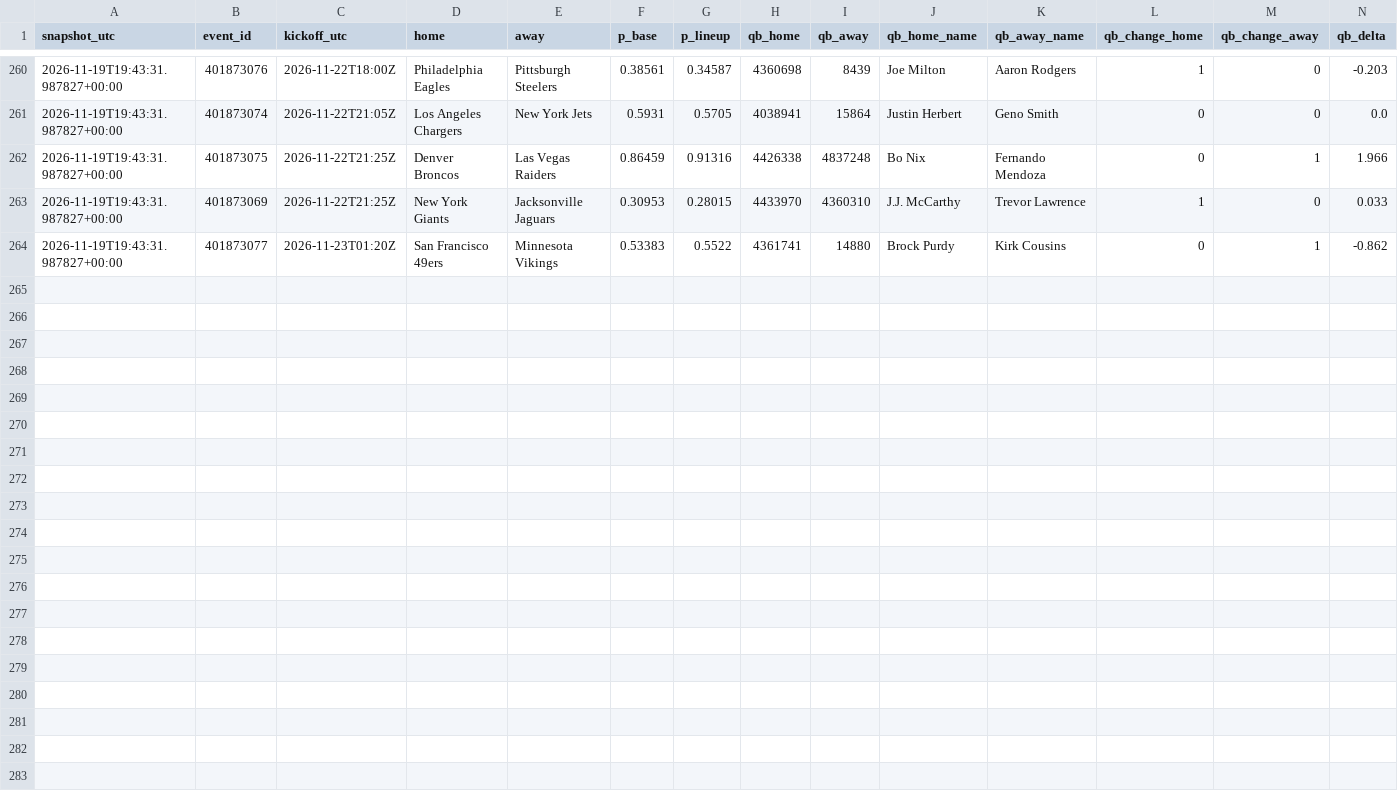
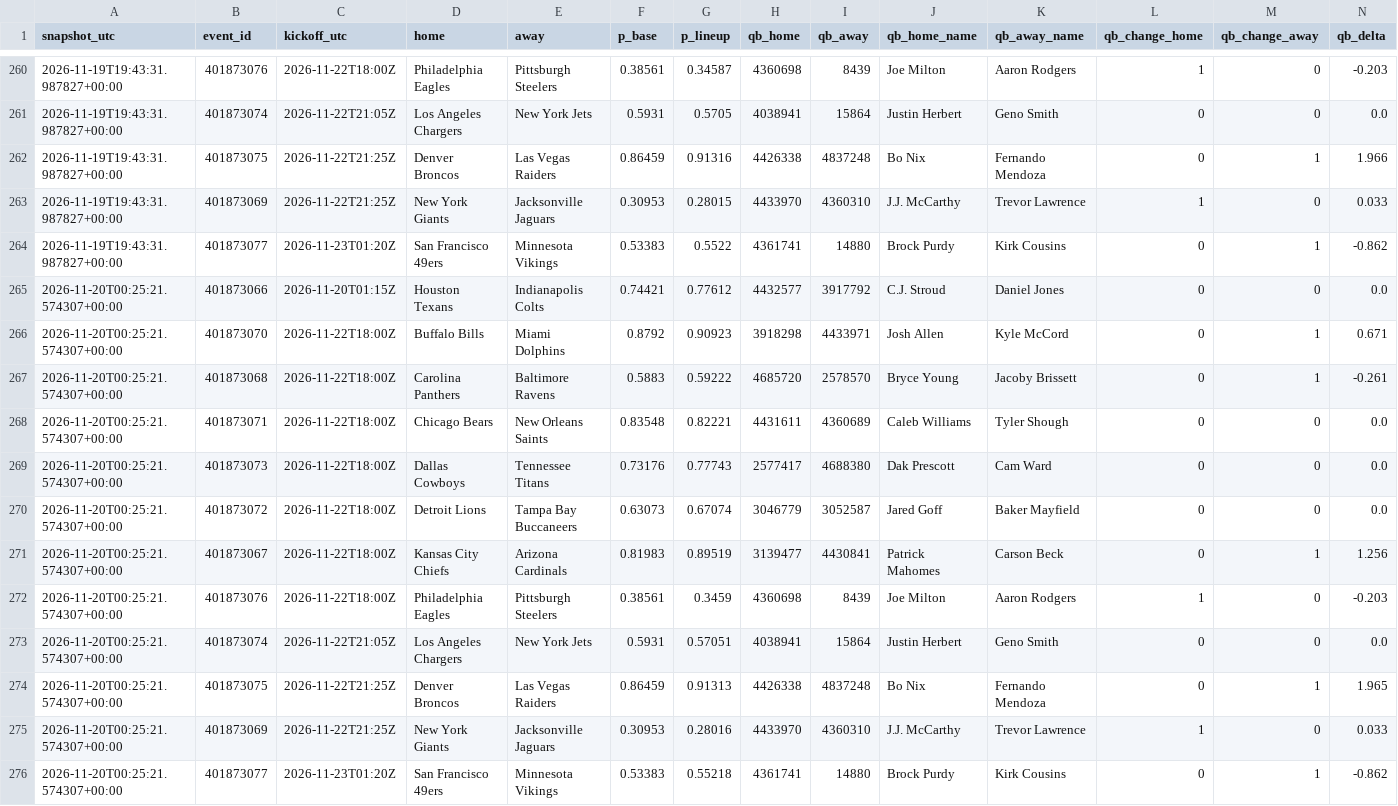
Before and after one commit to gabrielreyesu/mocha-picks, a CSV file: predictions/nfl_qb_shadow.csv, drawn as a sheet; only a part is shown, gaps mark what is left out; rows hold the shown columns only; the diff names each change by its address in the sheet, - before the commit and + after, or states it on an @@ line.

```diff
--- a/predictions/nfl_qb_shadow.csv
+++ b/predictions/nfl_qb_shadow.csv
+row 265: 2026-11-20T00:25:21.574307+00:00 | 401873066 | 2026-11-20T01:15Z | Houston Texans | Indianapolis Colts | 0.74421 | 0.77612 | 4432577 | 3917792 | C.J. Stroud | Daniel Jones | 0 | 0 | 0.0
+row 266: 2026-11-20T00:25:21.574307+00:00 | 401873070 | 2026-11-22T18:00Z | Buffalo Bills | Miami Dolphins | 0.8792 | 0.90923 | 3918298 | 4433971 | Josh Allen | Kyle McCord | 0 | 1 | 0.671
+row 267: 2026-11-20T00:25:21.574307+00:00 | 401873068 | 2026-11-22T18:00Z | Carolina Panthers | Baltimore Ravens | 0.5883 | 0.59222 | 4685720 | 2578570 | Bryce Young | Jacoby Brissett | 0 | 1 | -0.261
+row 268: 2026-11-20T00:25:21.574307+00:00 | 401873071 | 2026-11-22T18:00Z | Chicago Bears | New Orleans Saints | 0.83548 | 0.82221 | 4431611 | 4360689 | Caleb Williams | Tyler Shough | 0 | 0 | 0.0
+row 269: 2026-11-20T00:25:21.574307+00:00 | 401873073 | 2026-11-22T18:00Z | Dallas Cowboys | Tennessee Titans | 0.73176 | 0.77743 | 2577417 | 4688380 | Dak Prescott | Cam Ward | 0 | 0 | 0.0
+row 270: 2026-11-20T00:25:21.574307+00:00 | 401873072 | 2026-11-22T18:00Z | Detroit Lions | Tampa Bay Buccaneers | 0.63073 | 0.67074 | 3046779 | 3052587 | Jared Goff | Baker Mayfield | 0 | 0 | 0.0
+row 271: 2026-11-20T00:25:21.574307+00:00 | 401873067 | 2026-11-22T18:00Z | Kansas City Chiefs | Arizona Cardinals | 0.81983 | 0.89519 | 3139477 | 4430841 | Patrick Mahomes | Carson Beck | 0 | 1 | 1.256
+row 272: 2026-11-20T00:25:21.574307+00:00 | 401873076 | 2026-11-22T18:00Z | Philadelphia Eagles | Pittsburgh Steelers | 0.38561 | 0.3459 | 4360698 | 8439 | Joe Milton | Aaron Rodgers | 1 | 0 | -0.203
+row 273: 2026-11-20T00:25:21.574307+00:00 | 401873074 | 2026-11-22T21:05Z | Los Angeles Chargers | New York Jets | 0.5931 | 0.57051 | 4038941 | 15864 | Justin Herbert | Geno Smith | 0 | 0 | 0.0
+row 274: 2026-11-20T00:25:21.574307+00:00 | 401873075 | 2026-11-22T21:25Z | Denver Broncos | Las Vegas Raiders | 0.86459 | 0.91313 | 4426338 | 4837248 | Bo Nix | Fernando Mendoza | 0 | 1 | 1.965
+row 275: 2026-11-20T00:25:21.574307+00:00 | 401873069 | 2026-11-22T21:25Z | New York Giants | Jacksonville Jaguars | 0.30953 | 0.28016 | 4433970 | 4360310 | J.J. McCarthy | Trevor Lawrence | 1 | 0 | 0.033
+row 276: 2026-11-20T00:25:21.574307+00:00 | 401873077 | 2026-11-23T01:20Z | San Francisco 49ers | Minnesota Vikings | 0.53383 | 0.55218 | 4361741 | 14880 | Brock Purdy | Kirk Cousins | 0 | 1 | -0.862
```
Also changed, not shown: 1 other file.
